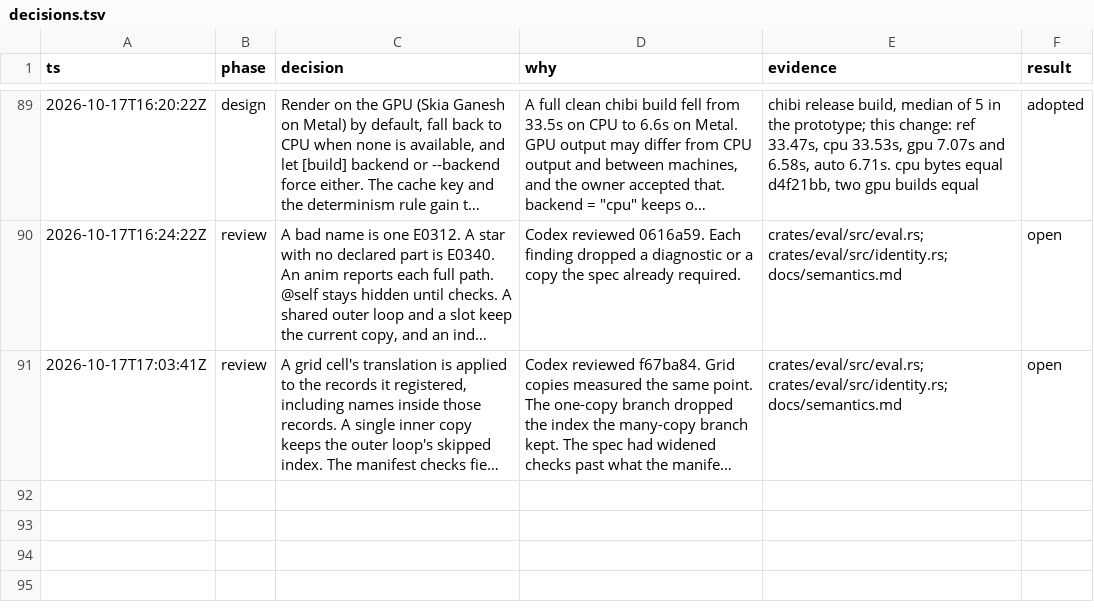
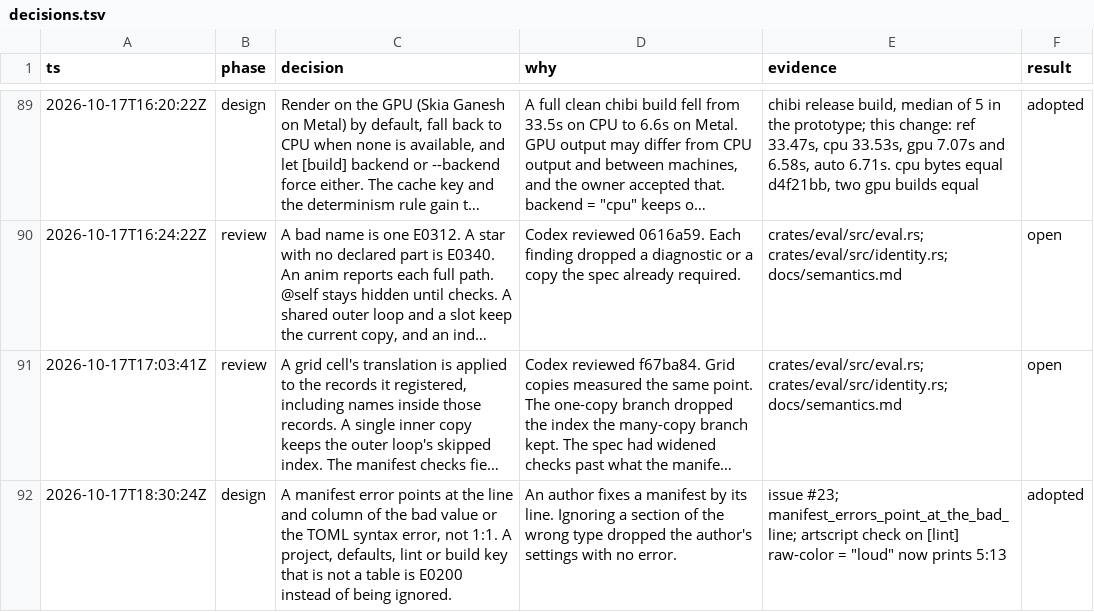
Before and after one commit to tvanhens/artscript, a TSV file: docs/decisions.tsv, drawn as a sheet; only a part is shown, gaps mark what is left out; long unchanged cells end in …; the diff names each change by its address in the sheet, - before the commit and + after, or states it on an @@ line.

```diff
--- a/docs/decisions.tsv
+++ b/docs/decisions.tsv
+row 92: 2026-10-17T18:30:24Z | design | A manifest error points at the line and column of the bad value or the TOML syntax error, not 1:1. A project, defaults, lint or build key that is not a table is E0200 instead of being ignored. | An author fixes a manifest by its line. Ignoring a section of the wrong type dropped the author's settings with no error. | issue #23; manifest_errors_point_at_the_bad_line; artscript check on [lint] raw-color = "loud" now prints 5:13 | adopted
```
Also changed, not shown: 3 other files.
